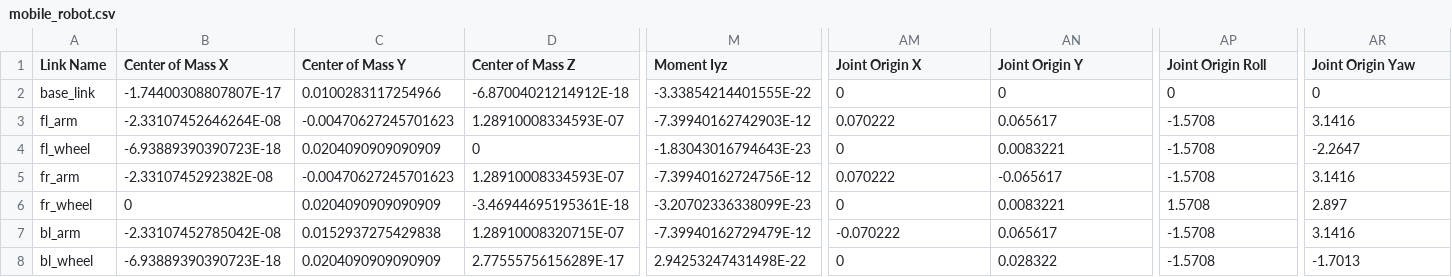
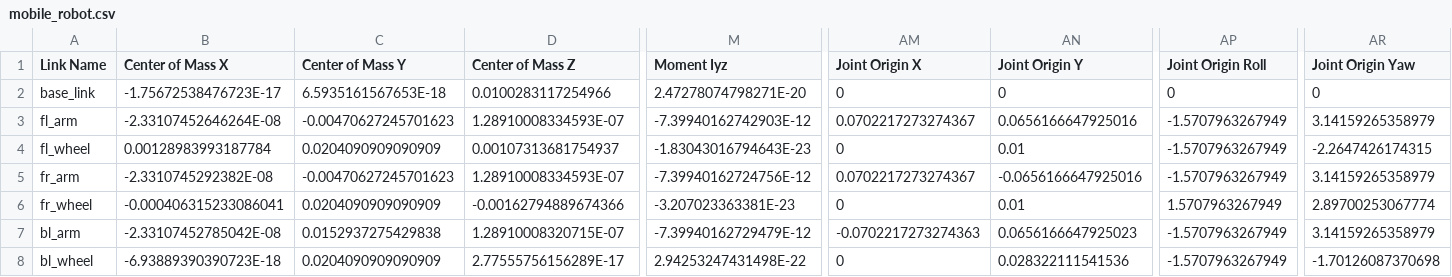
Before and after one commit to koustubh1012/mobile-robot-with-3dof-arm, a CSV file: mobile_robot/urdf/mobile_robot.csv, drawn as a sheet; only a part is shown, gaps mark what is left out; the diff covers the shown part only; the diff names each change by its address in the sheet, - before the commit and + after, or states it on an @@ line.

```diff
--- a/mobile_robot/urdf/mobile_robot.csv
+++ b/mobile_robot/urdf/mobile_robot.csv
-B2 (Center of Mass X): -1.74400308807807E-17
+B2 (Center of Mass X): -1.75672538476723E-17
-C2 (Center of Mass Y): 0.0100283117254966
+C2 (Center of Mass Y): 6.5935161567653E-18
-D2 (Center of Mass Z): -6.87004021214912E-18
+D2 (Center of Mass Z): 0.0100283117254966
-M2 (Moment Iyz): -3.33854214401555E-22
+M2 (Moment Iyz): 2.47278074798271E-20
-AM3 (Joint Origin X): 0.070222
+AM3 (Joint Origin X): 0.0702217273274367
-AN3 (Joint Origin Y): 0.065617
+AN3 (Joint Origin Y): 0.0656166647925016
-AP3:AP5 (Joint Origin Roll): -1.5708
+AP3:AP5 (Joint Origin Roll): -1.5707963267949
-AR3 (Joint Origin Yaw): 3.1416
+AR3 (Joint Origin Yaw): 3.14159265358979
-B4 (Center of Mass X): -6.93889390390723E-18
+B4 (Center of Mass X): 0.00128983993187784
-D4 (Center of Mass Z): 0
+D4 (Center of Mass Z): 0.00107313681754937
-AN4 (Joint Origin Y): 0.0083221
+AN4 (Joint Origin Y): 0.01
-AR4 (Joint Origin Yaw): -2.2647
+AR4 (Joint Origin Yaw): -2.2647426174315
-AM5 (Joint Origin X): 0.070222
+AM5 (Joint Origin X): 0.0702217273274367
-AN5 (Joint Origin Y): -0.065617
+AN5 (Joint Origin Y): -0.0656166647925016
-AR5 (Joint Origin Yaw): 3.1416
+AR5 (Joint Origin Yaw): 3.14159265358979
-B6 (Center of Mass X): 0
+B6 (Center of Mass X): -0.000406315233086041
-D6 (Center of Mass Z): -3.46944695195361E-18
+D6 (Center of Mass Z): -0.00162794889674366
-M6 (Moment Iyz): -3.20702336338099E-23
+M6 (Moment Iyz): -3.207023363381E-23
-AN6 (Joint Origin Y): 0.0083221
+AN6 (Joint Origin Y): 0.01
-AP6 (Joint Origin Roll): 1.5708
+AP6 (Joint Origin Roll): 1.5707963267949
-AR6 (Joint Origin Yaw): 2.897
+AR6 (Joint Origin Yaw): 2.89700253067774
-AM7 (Joint Origin X): -0.070222
+AM7 (Joint Origin X): -0.0702217273274363
-AN7 (Joint Origin Y): 0.065617
+AN7 (Joint Origin Y): 0.0656166647925023
-AP7:AP8 (Joint Origin Roll): -1.5708
+AP7:AP8 (Joint Origin Roll): -1.5707963267949
-AR7 (Joint Origin Yaw): 3.1416
+AR7 (Joint Origin Yaw): 3.14159265358979
-AN8 (Joint Origin Y): 0.028322
+AN8 (Joint Origin Y): 0.028322111541536
-AR8 (Joint Origin Yaw): -1.7013
+AR8 (Joint Origin Yaw): -1.70126087370698
```
Also changed, not shown: 42 edited cells elsewhere in this file, 7 other files.
